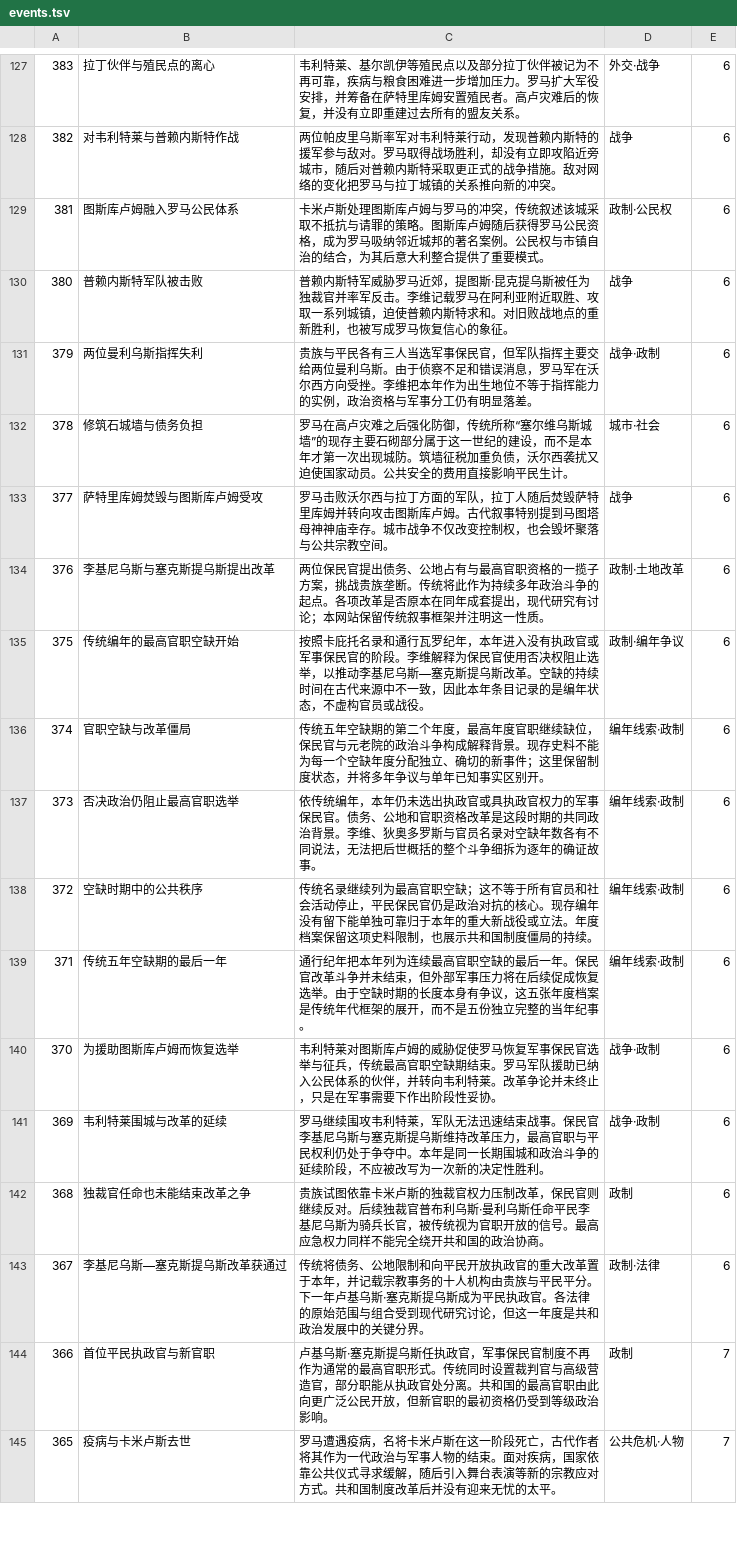
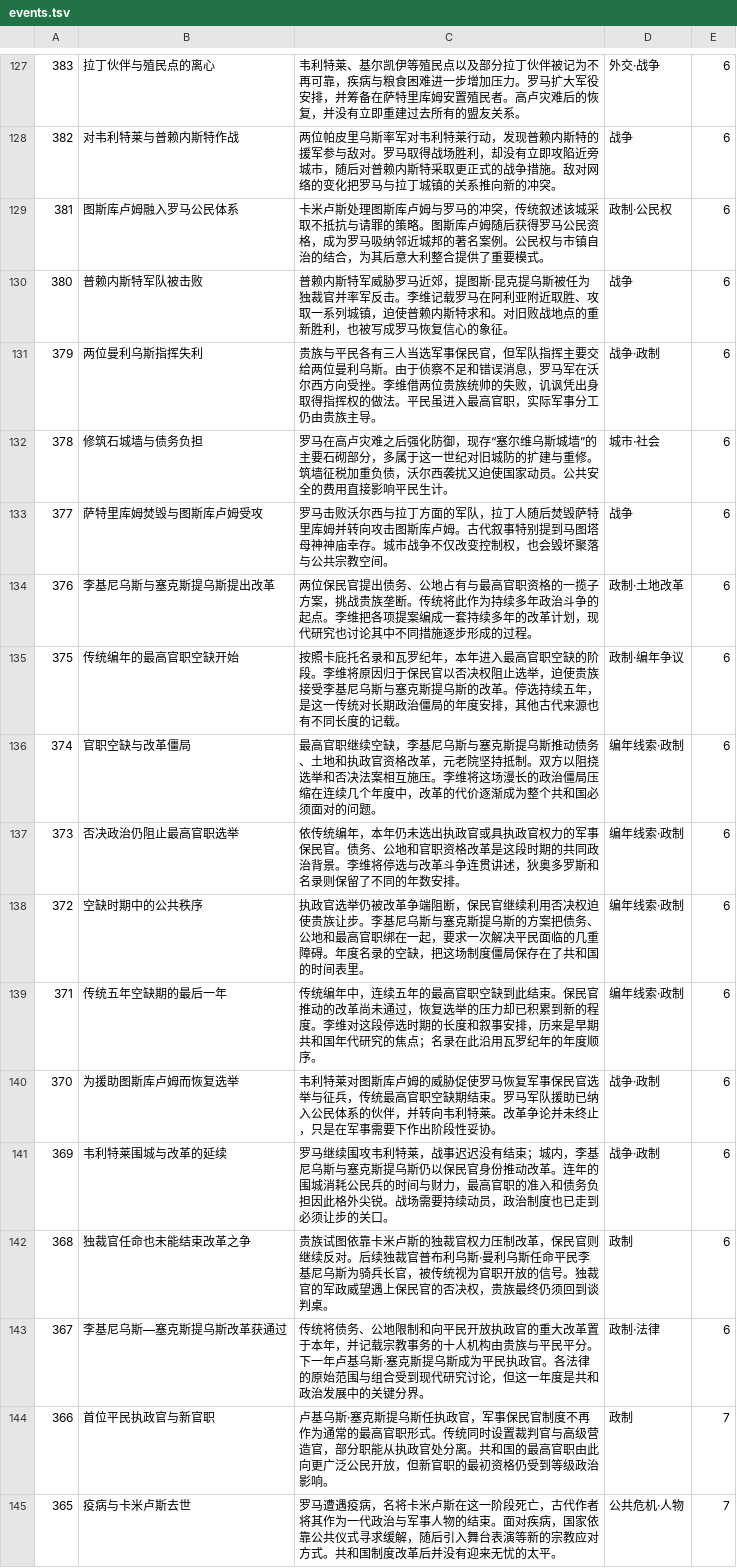
Before and after one commit to kaloioannes/roman-fasti, a TSV file: data-source/events.tsv, drawn as a sheet; only a part is shown, gaps mark what is left out; the diff covers the shown part only.

```diff
--- a/data-source/events.tsv
+++ b/data-source/events.tsv
@@ -130,14 +130,14 @@
 380|普赖内斯特军队被击败|普赖内斯特军威胁罗马近郊，提图斯·昆克提乌斯被任为独裁官并率军反击。李维记载罗马在阿利亚附近取胜、攻取一系列城镇，迫使普赖内斯特求和。对旧败战地点的重新胜利，也被写成罗马恢复信心的象征。|战争|6
-379|两位曼利乌斯指挥失利|贵族与平民各有三人当选军事保民官，但军队指挥主要交给两位曼利乌斯。由于侦察不足和错误消息，罗马军在沃尔西方向受挫。李维把本年作为出生地位不等于指挥能力的实例，政治资格与军事分工仍有明显落差。|战争·政制|6
-378|修筑石城墙与债务负担|罗马在高卢灾难之后强化防御，传统所称“塞尔维乌斯城墙”的现存主要石砌部分属于这一世纪的建设，而不是本年才第一次出现城防。筑墙征税加重负债，沃尔西袭扰又迫使国家动员。公共安全的费用直接影响平民生计。|城市·社会|6
+379|两位曼利乌斯指挥失利|贵族与平民各有三人当选军事保民官，但军队指挥主要交给两位曼利乌斯。由于侦察不足和错误消息，罗马军在沃尔西方向受挫。李维借两位贵族统帅的失败，讥讽凭出身取得指挥权的做法。平民虽进入最高官职，实际军事分工仍由贵族主导。|战争·政制|6
+378|修筑石城墙与债务负担|罗马在高卢灾难之后强化防御，现存“塞尔维乌斯城墙”的主要石砌部分，多属于这一世纪对旧城防的扩建与重修。筑墙征税加重负债，沃尔西袭扰又迫使国家动员。公共安全的费用直接影响平民生计。|城市·社会|6
 377|萨特里库姆焚毁与图斯库卢姆受攻|罗马击败沃尔西与拉丁方面的军队，拉丁人随后焚毁萨特里库姆并转向攻击图斯库卢姆。古代叙事特别提到马图塔母神神庙幸存。城市战争不仅改变控制权，也会毁坏聚落与公共宗教空间。|战争|6
-376|李基尼乌斯与塞克斯提乌斯提出改革|两位保民官提出债务、公地占有与最高官职资格的一揽子方案，挑战贵族垄断。传统将此作为持续多年政治斗争的起点。各项改革是否原本在同年成套提出，现代研究有讨论；本网站保留传统叙事框架并注明这一性质。|政制·土地改革|6
-375|传统编年的最高官职空缺开始|按照卡庇托名录和通行瓦罗纪年，本年进入没有执政官或军事保民官的阶段。李维解释为保民官使用否决权阻止选举，以推动李基尼乌斯—塞克斯提乌斯改革。空缺的持续时间在古代来源中不一致，因此本年条目记录的是编年状态，不虚构官员或战役。|政制·编年争议|6
-374|官职空缺与改革僵局|传统五年空缺期的第二个年度，最高年度官职继续缺位，保民官与元老院的政治斗争构成解释背景。现存史料不能为每一个空缺年度分配独立、确切的新事件；这里保留制度状态，并将多年争议与单年已知事实区别开。|编年线索·政制|6
-373|否决政治仍阻止最高官职选举|依传统编年，本年仍未选出执政官或具执政官权力的军事保民官。债务、公地和官职资格改革是这段时期的共同政治背景。李维、狄奥多罗斯与官员名录对空缺年数各有不同说法，无法把后世概括的整个斗争细拆为逐年的确证故事。|编年线索·政制|6
-372|空缺时期中的公共秩序|传统名录继续列为最高官职空缺；这不等于所有官员和社会活动停止，平民保民官仍是政治对抗的核心。现存编年没有留下能单独可靠归于本年的重大新战役或立法。年度档案保留这项史料限制，也展示共和国制度僵局的持续。|编年线索·政制|6
-371|传统五年空缺期的最后一年|通行纪年把本年列为连续最高官职空缺的最后一年。保民官改革斗争并未结束，但外部军事压力将在后续促成恢复选举。由于空缺时期的长度本身有争议，这五张年度档案是传统年代框架的展开，而不是五份独立完整的当年纪事。|编年线索·政制|6
+376|李基尼乌斯与塞克斯提乌斯提出改革|两位保民官提出债务、公地占有与最高官职资格的一揽子方案，挑战贵族垄断。传统将此作为持续多年政治斗争的起点。李维把各项提案编成一套持续多年的改革计划，现代研究也讨论其中不同措施逐步形成的过程。|政制·土地改革|6
+375|传统编年的最高官职空缺开始|按照卡庇托名录和瓦罗纪年，本年进入最高官职空缺的阶段。李维将原因归于保民官以否决权阻止选举，迫使贵族接受李基尼乌斯与塞克斯提乌斯的改革。停选持续五年，是这一传统对长期政治僵局的年度安排，其他古代来源也有不同长度的记载。|政制·编年争议|6
+374|官职空缺与改革僵局|最高官职继续空缺，李基尼乌斯与塞克斯提乌斯推动债务、土地和执政官资格改革，元老院坚持抵制。双方以阻挠选举和否决法案相互施压。李维将这场漫长的政治僵局压缩在连续几个年度中，改革的代价逐渐成为整个共和国必须面对的问题。|编年线索·政制|6
+373|否决政治仍阻止最高官职选举|依传统编年，本年仍未选出执政官或具执政官权力的军事保民官。债务、公地和官职资格改革是这段时期的共同政治背景。李维将停选与改革斗争连贯讲述，狄奥多罗斯和名录则保留了不同的年数安排。|编年线索·政制|6
+372|空缺时期中的公共秩序|执政官选举仍被改革争端阻断，保民官继续利用否决权迫使贵族让步。李基尼乌斯与塞克斯提乌斯的方案把债务、公地和最高官职绑在一起，要求一次解决平民面临的几重障碍。年度名录的空缺，把这场制度僵局保存在了共和国的时间表里。|编年线索·政制|6
+371|传统五年空缺期的最后一年|传统编年中，连续五年的最高官职空缺到此结束。保民官推动的改革尚未通过，恢复选举的压力却已积累到新的程度。李维对这段停选时期的长度和叙事安排，历来是早期共和国年代研究的焦点；名录在此沿用瓦罗纪年的年度顺序。|编年线索·政制|6
 370|为援助图斯库卢姆而恢复选举|韦利特莱对图斯库卢姆的威胁促使罗马恢复军事保民官选举与征兵，传统最高官职空缺期结束。罗马军队援助已纳入公民体系的伙伴，并转向韦利特莱。改革争论并未终止，只是在军事需要下作出阶段性妥协。|战争·政制|6
-369|韦利特莱围城与改革的延续|罗马继续围攻韦利特莱，军队无法迅速结束战事。保民官李基尼乌斯与塞克斯提乌斯维持改革压力，最高官职与平民权利仍处于争夺中。本年是同一长期围城和政治斗争的延续阶段，不应被改写为一次新的决定性胜利。|战争·政制|6
-368|独裁官任命也未能结束改革之争|贵族试图依靠卡米卢斯的独裁官权力压制改革，保民官则继续反对。后续独裁官普布利乌斯·曼利乌斯任命平民李基尼乌斯为骑兵长官，被传统视为官职开放的信号。最高应急权力同样不能完全绕开共和国的政治协商。|政制|6
+369|韦利特莱围城与改革的延续|罗马继续围攻韦利特莱，战事迟迟没有结束；城内，李基尼乌斯与塞克斯提乌斯仍以保民官身份推动改革。连年的围城消耗公民兵的时间与财力，最高官职的准入和债务负担因此格外尖锐。战场需要持续动员，政治制度也已走到必须让步的关口。|战争·政制|6
+368|独裁官任命也未能结束改革之争|贵族试图依靠卡米卢斯的独裁官权力压制改革，保民官则继续反对。后续独裁官普布利乌斯·曼利乌斯任命平民李基尼乌斯为骑兵长官，被传统视为官职开放的信号。独裁官的军政威望遇上保民官的否决权，贵族最终仍须回到谈判桌。|政制|6
 367|李基尼乌斯—塞克斯提乌斯改革获通过|传统将债务、公地限制和向平民开放执政官的重大改革置于本年，并记载宗教事务的十人机构由贵族与平民平分。下一年卢基乌斯·塞克斯提乌斯成为平民执政官。各法律的原始范围与组合受到现代研究讨论，但这一年度是共和政治发展中的关键分界。|政制·法律|6
```
Also changed, not shown: 85 edited cells elsewhere in this file, data-source/biographies.tsv, 16 other files.
